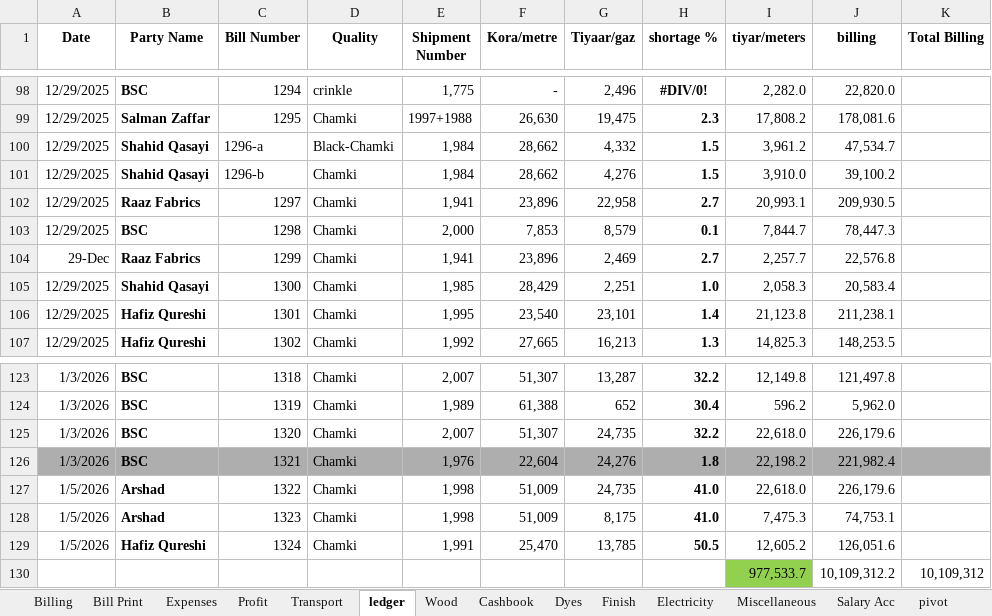
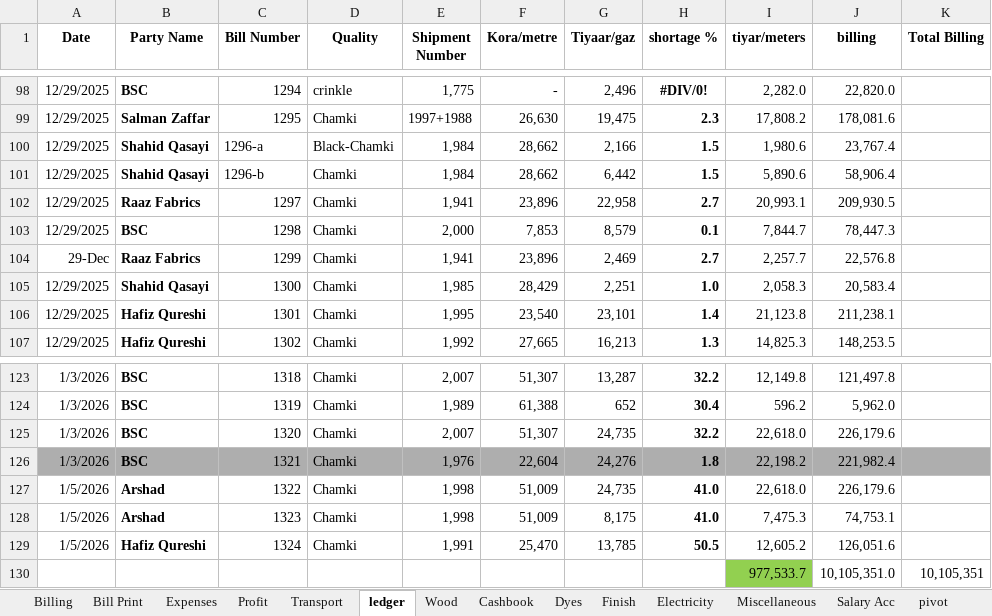
Before and after one commit to omerrazzaq4/AlHamd_Dec, an Excel workbook: Factory_Khata_December.xlsx, sheet ledger, drawn as a sheet; only a part is shown, gaps mark what is left out; values as stored, in another font and other column widths than the file's, no borders; charts and pictures and conditional formats and table styles not drawn; removed rows and columns are numbered as before the commit, all else as after; the diff names each change by its address in the sheet, - before the commit and + after, or states it on an @@ line.

```diff
--- a/Factory_Khata_December.xlsx (sheet ledger)
+++ b/Factory_Khata_December.xlsx (sheet ledger)
-G100 (Tiyaar/gaz): 4,332
+G100 (Tiyaar/gaz): 2,166
-I100 (tiyar/meters): 3,961.2
+I100 (tiyar/meters): 1,980.6
-J100 (billing): 47,534.7
+J100 (billing): 23,767.4
-G101 (Tiyaar/gaz): 4,276
+G101 (Tiyaar/gaz): 6,442
-I101 (tiyar/meters): 3,910.0
+I101 (tiyar/meters): 5,890.6
-J101 (billing): 39,100.2
+J101 (billing): 58,906.4
-row 130:  |  |  |  |  |  |  |  | 977,533.7 | 10,109,312.2 | 10,109,312
+row 130:  |  |  |  |  |  |  |  | 977,533.7 | 10,105,351.0 | 10,105,351
```
Also changed, not shown: sheet Wood, sheet Billing, sheet Profit, sheet Bill Print, sheet Cashbook, sheet Expenses, 1 more sheet, hidden cells, charts or pictures.
